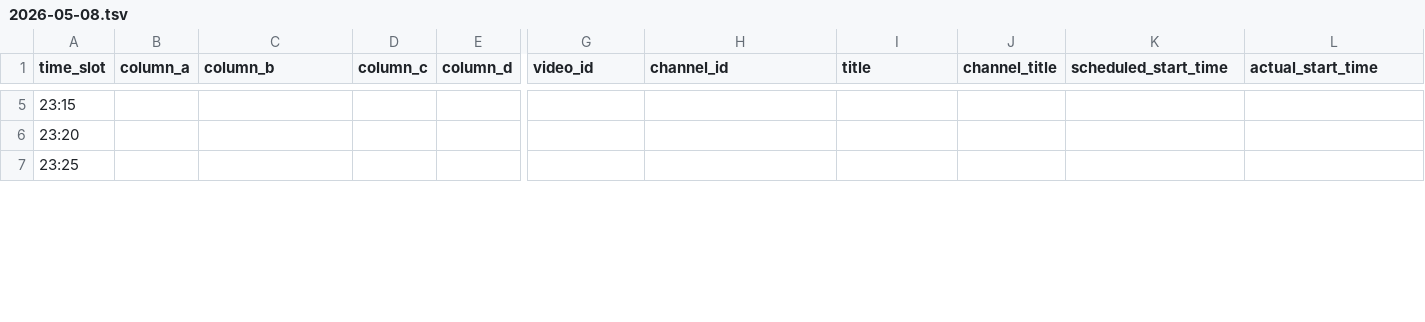
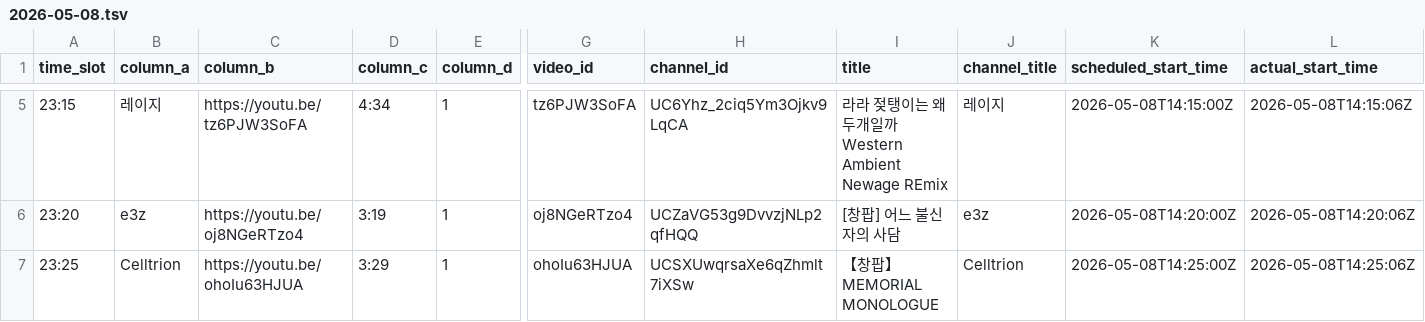
Before and after one commit to ChangpopWiki/premiere-relay-archive-data, a TSV file: 2026/05/2026-05-08.tsv, drawn as a sheet; only a part is shown, gaps mark what is left out; the diff covers the shown part only; the diff names each change by its address in the sheet, - before the commit and + after, or states it on an @@ line.

```diff
--- a/2026/05/2026-05-08.tsv
+++ b/2026/05/2026-05-08.tsv
-B5 (column_a): (empty)
+B5 (column_a): 레이지
-C5 (column_b): (empty)
+C5 (column_b): https://youtu.be/tz6PJW3SoFA
-D5 (column_c): (empty)
+D5 (column_c): 4:34
-E5:E7 (column_d): (empty)
+E5:E7 (column_d): 1
-G5 (video_id): (empty)
+G5 (video_id): tz6PJW3SoFA
-H5 (channel_id): (empty)
+H5 (channel_id): UC6Yhz_2ciq5Ym3Ojkv9LqCA
-I5 (title): (empty)
+I5 (title): 라라 젖탱이는 왜 두개일까 Western Ambient Newage REmix
-J5 (channel_title): (empty)
+J5 (channel_title): 레이지
-K5 (scheduled_start_time): (empty)
+K5 (scheduled_start_time): 2026-05-08T14:15:00Z
-L5 (actual_start_time): (empty)
+L5 (actual_start_time): 2026-05-08T14:15:06Z
-B6 (column_a): (empty)
+B6 (column_a): e3z
-C6 (column_b): (empty)
+C6 (column_b): https://youtu.be/oj8NGeRTzo4
-D6 (column_c): (empty)
+D6 (column_c): 3:19
-G6 (video_id): (empty)
+G6 (video_id): oj8NGeRTzo4
-H6 (channel_id): (empty)
+H6 (channel_id): UCZaVG53g9DvvzjNLp2qfHQQ
-I6 (title): (empty)
+I6 (title): [창팝] 어느 불신자의 사담
-J6 (channel_title): (empty)
+J6 (channel_title): e3z
-K6 (scheduled_start_time): (empty)
+K6 (scheduled_start_time): 2026-05-08T14:20:00Z
-L6 (actual_start_time): (empty)
+L6 (actual_start_time): 2026-05-08T14:20:06Z
-B7 (column_a): (empty)
+B7 (column_a): Celltrion
-C7 (column_b): (empty)
+C7 (column_b): https://youtu.be/ohoIu63HJUA
-D7 (column_c): (empty)
+D7 (column_c): 3:29
-G7 (video_id): (empty)
+G7 (video_id): ohoIu63HJUA
-H7 (channel_id): (empty)
+H7 (channel_id): UCSXUwqrsaXe6qZhmlt7iXSw
-I7 (title): (empty)
+I7 (title): 【창팝】MEMORIAL MONOLOGUE
-J7 (channel_title): (empty)
+J7 (channel_title): Celltrion
-K7 (scheduled_start_time): (empty)
+K7 (scheduled_start_time): 2026-05-08T14:25:00Z
-L7 (actual_start_time): (empty)
+L7 (actual_start_time): 2026-05-08T14:25:06Z
```
Also changed, not shown: 47 edited cells elsewhere in this file, 1 other file.
